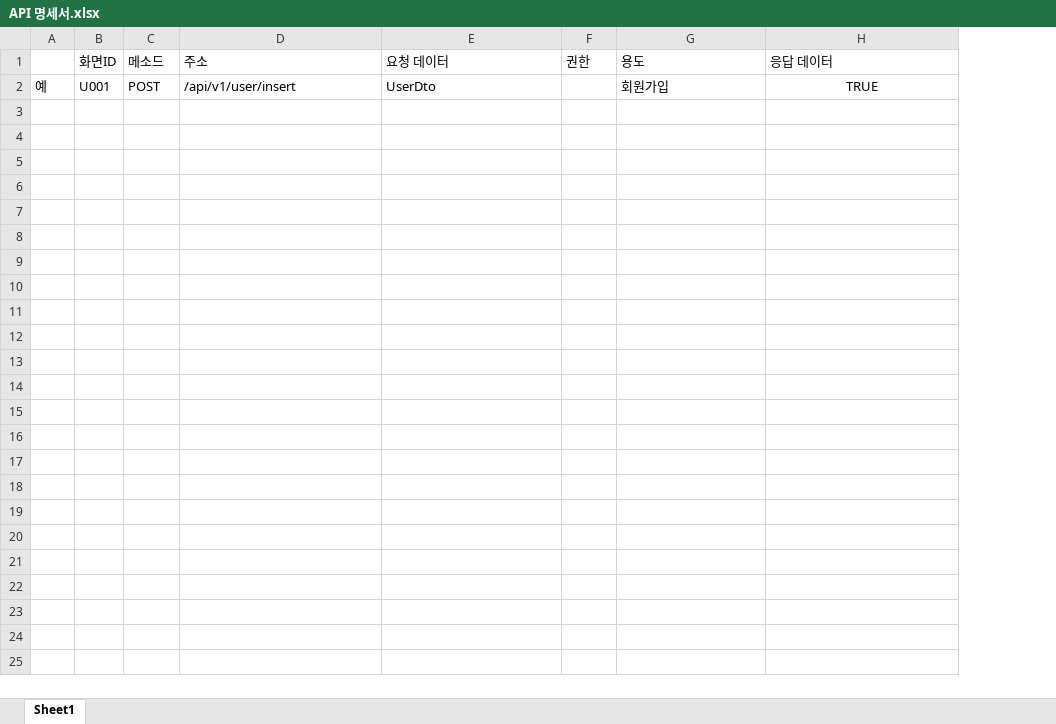
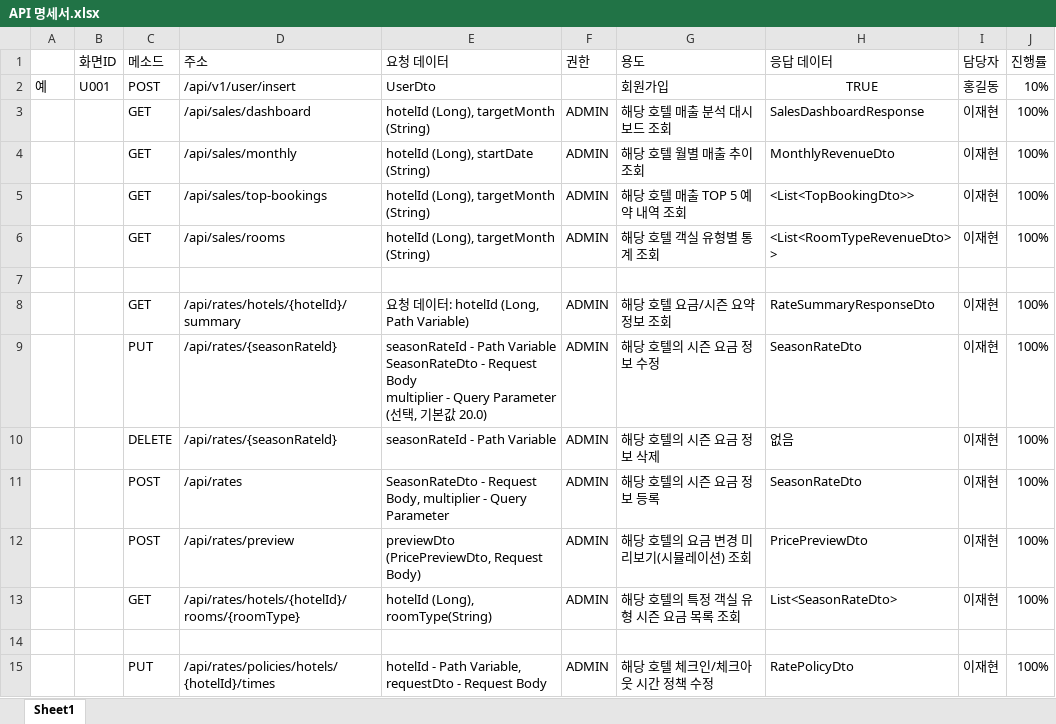
Before and after one commit to phyein522/mjc_b-hotel-reservation, an Excel workbook: docs/ljh/API 명세서.xlsx, sheet Sheet1, drawn as a sheet; only a part is shown; values as stored, in another font and other column widths than the file's, no borders; ↵ is a line break in a cell; the diff covers the shown part only; the diff names each change by its address in the sheet, - before the commit and + after, or states it on an @@ line.

```diff
--- a/docs/ljh/API 명세서.xlsx (sheet Sheet1)
+++ b/docs/ljh/API 명세서.xlsx (sheet Sheet1)
+column I (담당자), row 2: 홍길동
+column J (진행률), row 2: 10%
+row 3:  |  | GET | /api/sales/dashboard | hotelId (Long), targetMonth (String) | ADMIN | 해당 호텔 매출 분석 대시보드 조회 | SalesDashboardResponse | 이재현 | 100%
+row 4:  |  | GET | /api/sales/monthly | hotelId (Long), startDate (String) | ADMIN | 해당 호텔 월별 매출 추이 조회 | MonthlyRevenueDto | 이재현 | 100%
+row 5:  |  | GET | /api/sales/top-bookings | hotelId (Long), targetMonth (String) | ADMIN | 해당 호텔 매출 TOP 5 예약 내역 조회 | <List<TopBookingDto>> | 이재현 | 100%
+row 6:  |  | GET | /api/sales/rooms | hotelId (Long), targetMonth (String) | ADMIN | 해당 호텔 객실 유형별 통계 조회 | <List<RoomTypeRevenueDto>> | 이재현 | 100%
+row 7: (empty)
+row 8:  |  | GET | /api/rates/hotels/{hotelId}/summary | 요청 데이터: hotelId (Long, Path Variable) | ADMIN | 해당 호텔 요금/시즌 요약 정보 조회 | RateSummaryResponseDto | 이재현 | 100%
+row 9:  |  | PUT | /api/rates/{seasonRateld} | seasonRateId - Path Variable ↵ SeasonRateDto - Request Body ↵ multiplier - Query Parameter (선택, 기본값 20.0) | ADMIN | 해당 호텔의 시즌 요금 정보 수정 | SeasonRateDto | 이재현 | 100%
+row 10:  |  | DELETE | /api/rates/{seasonRateld} | seasonRateId - Path Variable | ADMIN | 해당 호텔의 시즌 요금 정보 삭제 | 없음 | 이재현 | 100%
+row 11:  |  | POST | /api/rates | SeasonRateDto - Request Body, multiplier - Query Parameter | ADMIN | 해당 호텔의 시즌 요금 정보 등록 | SeasonRateDto | 이재현 | 100%
+row 12:  |  | POST | /api/rates/preview | previewDto (PricePreviewDto, Request Body) | ADMIN | 해당 호텔의 요금 변경 미리보기(시뮬레이션) 조회 | PricePreviewDto | 이재현 | 100%
+row 13:  |  | GET | /api/rates/hotels/{hotelId}/rooms/{roomType} | hotelId (Long), roomType(String) | ADMIN | 해당 호텔의 특정 객실 유형 시즌 요금 목록 조회 | List<SeasonRateDto> | 이재현 | 100%
+row 14: (empty)
+row 15:  |  | PUT | /api/rates/policies/hotels/{hotelId}/times | hotelId - Path Variable, requestDto - Request Body | ADMIN | 해당 호텔 체크인/체크아웃 시간 정책 수정 | RatePolicyDto | 이재현 | 100%
```
Also changed, not shown: 13 added rows elsewhere in this sheet.
